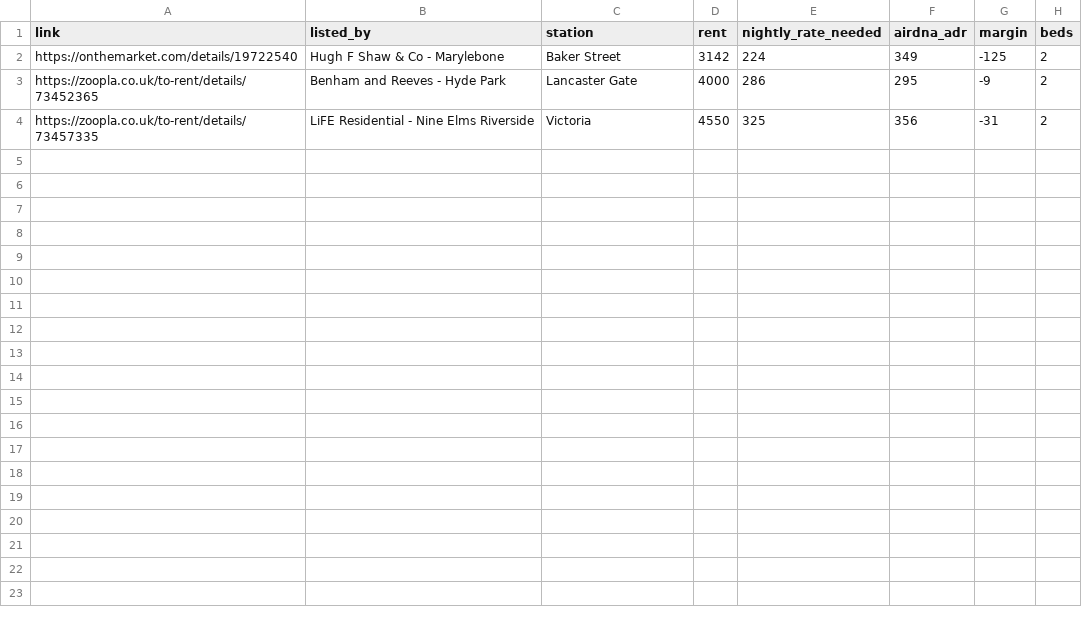
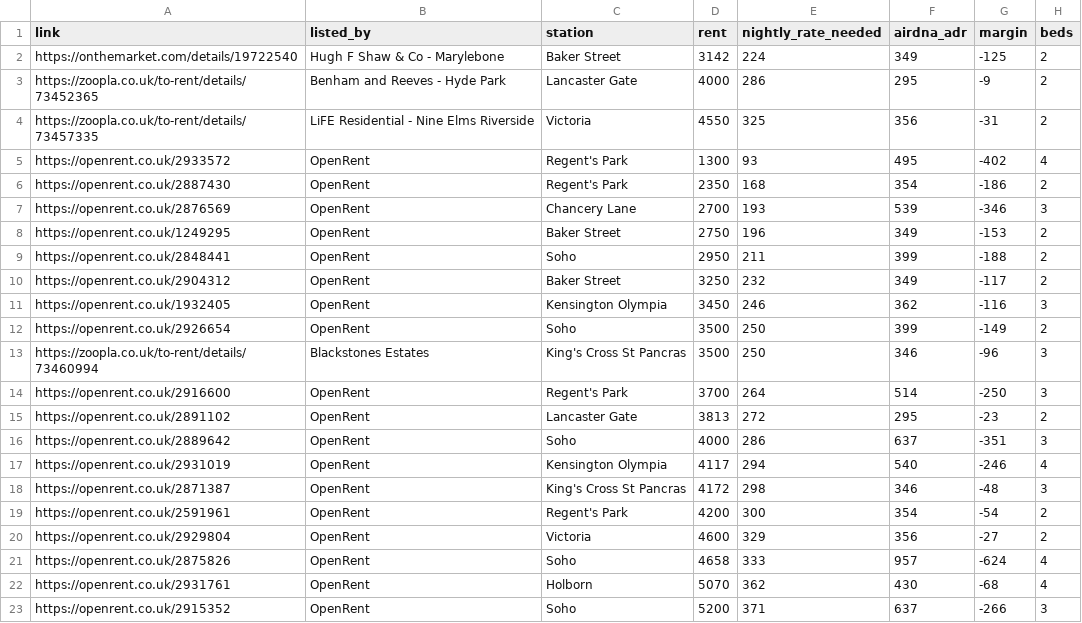
Before and after one commit to hypebearsnfts-claude/london-rental-scanner-bot, a CSV file: exports/passed_listings_2026-06-15.csv, drawn as a sheet; the diff names each change by its address in the sheet, - before the commit and + after, or states it on an @@ line.

```diff
--- a/exports/passed_listings_2026-06-15.csv
+++ b/exports/passed_listings_2026-06-15.csv
+row 5: https://openrent.co.uk/2933572 | OpenRent | Regent's Park | 1300 | 93 | 495 | -402 | 4
+row 6: https://openrent.co.uk/2887430 | OpenRent | Regent's Park | 2350 | 168 | 354 | -186 | 2
+row 7: https://openrent.co.uk/2876569 | OpenRent | Chancery Lane | 2700 | 193 | 539 | -346 | 3
+row 8: https://openrent.co.uk/1249295 | OpenRent | Baker Street | 2750 | 196 | 349 | -153 | 2
+row 9: https://openrent.co.uk/2848441 | OpenRent | Soho | 2950 | 211 | 399 | -188 | 2
+row 10: https://openrent.co.uk/2904312 | OpenRent | Baker Street | 3250 | 232 | 349 | -117 | 2
+row 11: https://openrent.co.uk/1932405 | OpenRent | Kensington Olympia | 3450 | 246 | 362 | -116 | 3
+row 12: https://openrent.co.uk/2926654 | OpenRent | Soho | 3500 | 250 | 399 | -149 | 2
+row 13: https://zoopla.co.uk/to-rent/details/73460994 | Blackstones Estates | King's Cross St Pancras | 3500 | 250 | 346 | -96 | 3
+row 14: https://openrent.co.uk/2916600 | OpenRent | Regent's Park | 3700 | 264 | 514 | -250 | 3
+row 15: https://openrent.co.uk/2891102 | OpenRent | Lancaster Gate | 3813 | 272 | 295 | -23 | 2
+row 16: https://openrent.co.uk/2889642 | OpenRent | Soho | 4000 | 286 | 637 | -351 | 3
+row 17: https://openrent.co.uk/2931019 | OpenRent | Kensington Olympia | 4117 | 294 | 540 | -246 | 4
+row 18: https://openrent.co.uk/2871387 | OpenRent | King's Cross St Pancras | 4172 | 298 | 346 | -48 | 3
+row 19: https://openrent.co.uk/2591961 | OpenRent | Regent's Park | 4200 | 300 | 354 | -54 | 2
+row 20: https://openrent.co.uk/2929804 | OpenRent | Victoria | 4600 | 329 | 356 | -27 | 2
+row 21: https://openrent.co.uk/2875826 | OpenRent | Soho | 4658 | 333 | 957 | -624 | 4
+row 22: https://openrent.co.uk/2931761 | OpenRent | Holborn | 5070 | 362 | 430 | -68 | 4
+row 23: https://openrent.co.uk/2915352 | OpenRent | Soho | 5200 | 371 | 637 | -266 | 3
```
Also changed, not shown: 1 other file.
